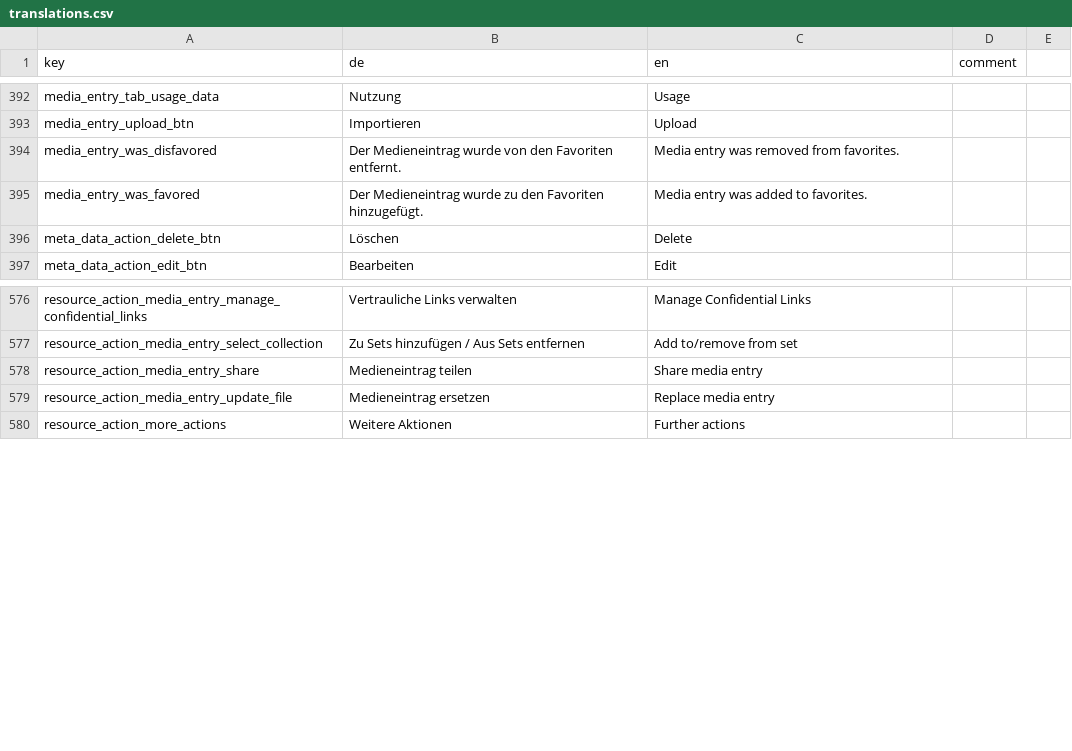
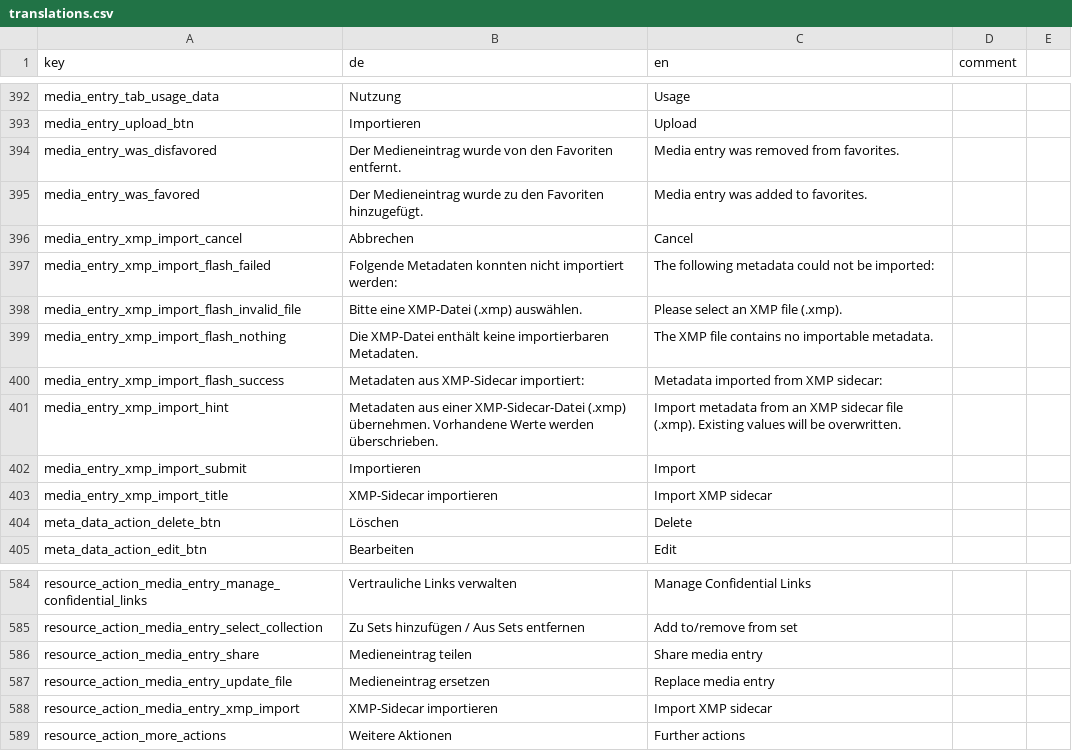
Before and after one commit to Madek/madek-webapp, a CSV file: config/locale/translations.csv, drawn as a sheet; only a part is shown, gaps mark what is left out.

Commit message:
feat: XMP sidecar import

```diff
--- a/config/locale/translations.csv
+++ b/config/locale/translations.csv
@@ -395,2 +395,10 @@ media_entry_was_disfavored,Der Medieneintrag wurde von den Favoriten entfernt.,M
 media_entry_was_favored,Der Medieneintrag wurde zu den Favoriten hinzugefügt.,Media entry was added to favorites.,
+media_entry_xmp_import_cancel,Abbrechen,Cancel,
+media_entry_xmp_import_flash_failed,"Folgende Metadaten konnten nicht importiert werden: ",The following metadata could not be imported: ,
+media_entry_xmp_import_flash_invalid_file,Bitte eine XMP-Datei (.xmp) auswählen.,Please select an XMP file (.xmp).,
+media_entry_xmp_import_flash_nothing,Die XMP-Datei enthält keine importierbaren Metadaten.,The XMP file contains no importable metadata.,
+media_entry_xmp_import_flash_success,"Metadaten aus XMP-Sidecar importiert: ",Metadata imported from XMP sidecar: ,
+media_entry_xmp_import_hint,"Metadaten aus einer XMP-Sidecar-Datei (.xmp) übernehmen. Vorhandene Werte werden überschrieben.",Import metadata from an XMP sidecar file (.xmp). Existing values will be overwritten.,
+media_entry_xmp_import_submit,Importieren,Import,
+media_entry_xmp_import_title,XMP-Sidecar importieren,Import XMP sidecar,
 meta_data_action_delete_btn,Löschen,Delete,
@@ -580,2 +588,3 @@ resource_action_media_entry_share,Medieneintrag teilen,Share media entry,
 resource_action_media_entry_update_file,Medieneintrag ersetzen,Replace media entry,
+resource_action_media_entry_xmp_import,XMP-Sidecar importieren,Import XMP sidecar,
 resource_action_more_actions,Weitere Aktionen,Further actions,
```
Also changed, not shown: 11 other files.
